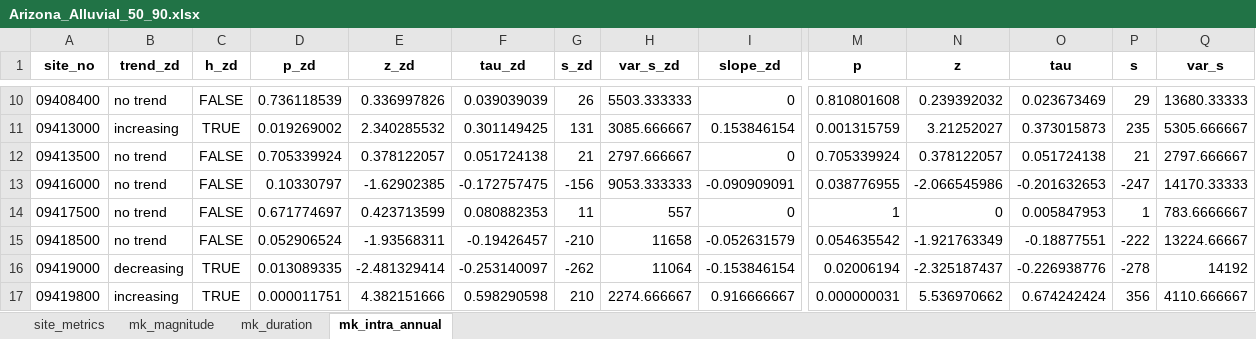
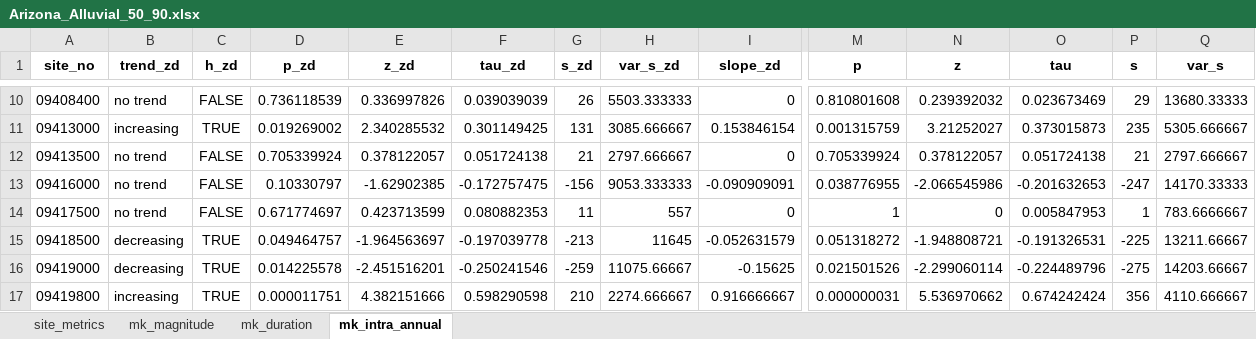
Before and after one commit to AlekWithK/DahlkeLab_LAWR, an Excel workbook: Prelim_Data/Arizona_Alluvial/Arizona_Alluvial_50_90.xlsx, sheet mk_intra_annual, drawn as a sheet; only a part is shown, gaps mark what is left out; values as stored, in another font and other column widths than the file's, no borders; the diff covers the shown part only; the diff names each change by its address in the sheet, - before the commit and + after, or states it on an @@ line.

```diff
--- a/Prelim_Data/Arizona_Alluvial/Arizona_Alluvial_50_90.xlsx (sheet mk_intra_annual)
+++ b/Prelim_Data/Arizona_Alluvial/Arizona_Alluvial_50_90.xlsx (sheet mk_intra_annual)
-B15 (trend_zd): no trend
+B15 (trend_zd): decreasing
-C15 (h_zd): FALSE
+C15 (h_zd): TRUE
-D15 (p_zd): 0.052906524
+D15 (p_zd): 0.049464757
-E15 (z_zd): -1.93568311
+E15 (z_zd): -1.964563697
-F15 (tau_zd): -0.19426457
+F15 (tau_zd): -0.197039778
-G15 (s_zd): -210
+G15 (s_zd): -213
-H15 (var_s_zd): 11658
+H15 (var_s_zd): 11645
-M15 (p): 0.054635542
+M15 (p): 0.051318272
-N15 (z): -1.921763349
+N15 (z): -1.948808721
-O15 (tau): -0.18877551
+O15 (tau): -0.191326531
-P15 (s): -222
+P15 (s): -225
-Q15 (var_s): 13224.66667
+Q15 (var_s): 13211.66667
-D16 (p_zd): 0.013089335
+D16 (p_zd): 0.014225578
-E16 (z_zd): -2.481329414
+E16 (z_zd): -2.451516201
-F16 (tau_zd): -0.253140097
+F16 (tau_zd): -0.250241546
-G16 (s_zd): -262
+G16 (s_zd): -259
-H16 (var_s_zd): 11064
+H16 (var_s_zd): 11075.66667
-I16 (slope_zd): -0.153846154
+I16 (slope_zd): -0.15625
-M16 (p): 0.02006194
+M16 (p): 0.021501526
-N16 (z): -2.325187437
+N16 (z): -2.299060114
-O16 (tau): -0.226938776
+O16 (tau): -0.224489796
-P16 (s): -278
+P16 (s): -275
-Q16 (var_s): 14192
+Q16 (var_s): 14203.66667
```
Also changed, not shown: 958 edited cells elsewhere in this sheet, sheet mk_duration, sheet site_metrics, Prelim_Data/Arizona_Alluvial/Arizona_Alluvial_30_95.xlsx, Prelim_Data/Arizona_Alluvial/Arizona_Alluvial_50_95.xlsx, 15 other files.
